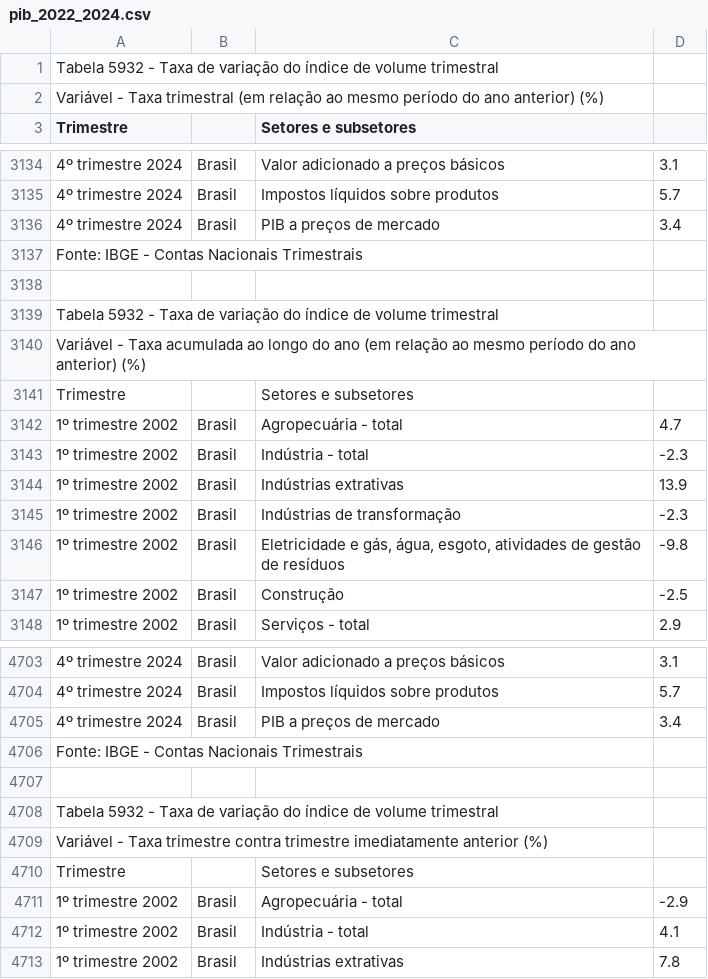
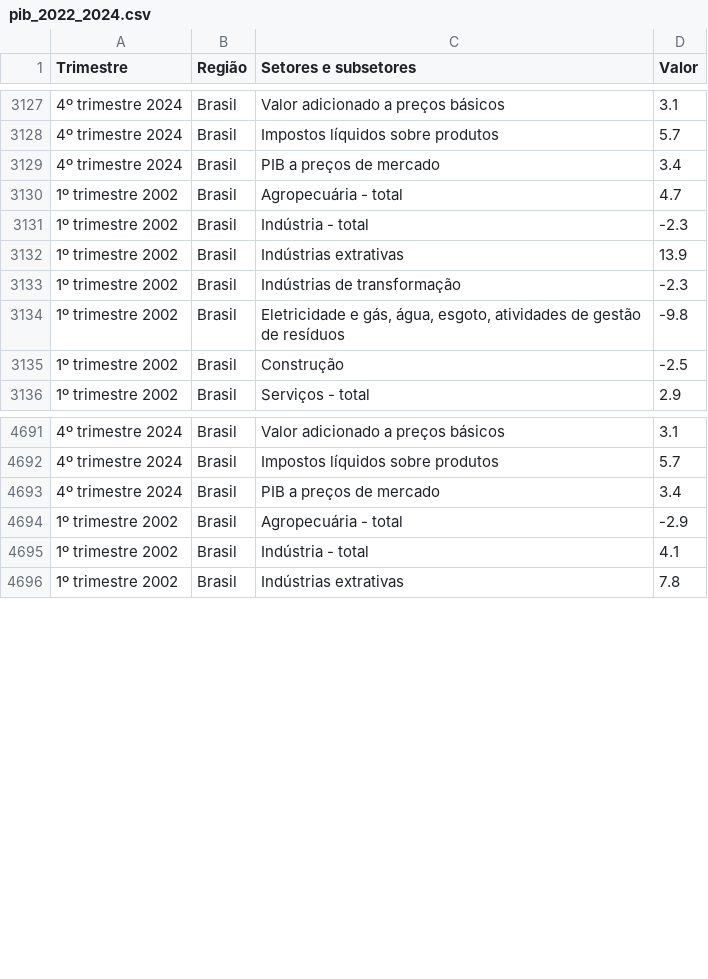
Before and after one commit to lfaoliveira/TRAB_SERIES_TEMP, a CSV file: data/pib_2022_2024.csv, drawn as a sheet; only a part is shown, gaps mark what is left out; the diff covers the shown part only.

```diff
--- a/data/pib_2022_2024.csv
+++ b/data/pib_2022_2024.csv
@@ -1,3 +1 @@
-"Tabela 5932 - Taxa de variação do índice de volume trimestral"
-"Variável - Taxa trimestral (em relação ao mesmo período do ano anterior) (%)"
-"Trimestre","","Setores e subsetores",""
+"Trimestre","Região","Setores e subsetores","Valor"
@@ -3136,7 +3129,2 @@
 "4º trimestre 2024","Brasil","PIB a preços de mercado","3.4"
-"Fonte: IBGE - Contas Nacionais Trimestrais"
-
-"Tabela 5932 - Taxa de variação do índice de volume trimestral"
-"Variável - Taxa acumulada ao longo do ano (em relação ao mesmo período do ano anterior) (%)"
-"Trimestre","","Setores e subsetores",""
 "1º trimestre 2002","Brasil","Agropecuária - total","4.7"
@@ -4705,7 +4693,2 @@
 "4º trimestre 2024","Brasil","PIB a preços de mercado","3.4"
-"Fonte: IBGE - Contas Nacionais Trimestrais"
-
-"Tabela 5932 - Taxa de variação do índice de volume trimestral"
-"Variável - Taxa trimestre contra trimestre imediatamente anterior (%)"
-"Trimestre","","Setores e subsetores",""
 "1º trimestre 2002","Brasil","Agropecuária - total","-2.9"
```
Also changed, not shown: 16 removed rows elsewhere in this file, data/prod_industrial_2002_2024.csv, 2 other files.
